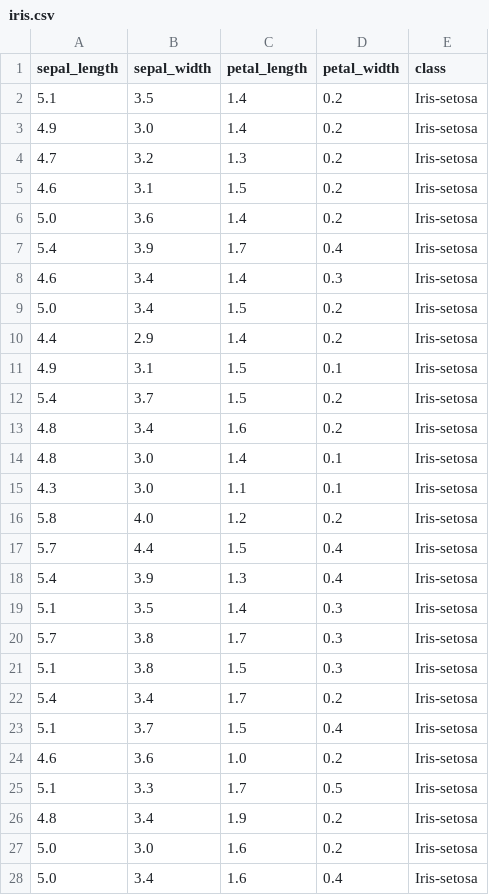
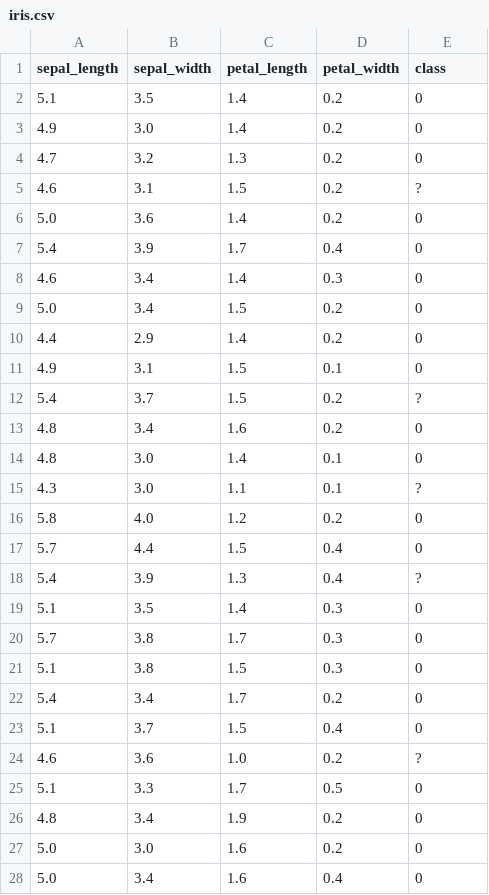
Before and after one commit to Grilinho/dataset-ctc, a CSV file: iris.csv, drawn as a sheet; only a part is shown; the diff covers the shown part only.

Commit message:
Add files via upload

```diff
--- a/iris.csv
+++ b/iris.csv
@@ -1,28 +1,28 @@
 sepal_length,sepal_width,petal_length,petal_width,class
-5.1,3.5,1.4,0.2,Iris-setosa
-4.9,3.0,1.4,0.2,Iris-setosa
-4.7,3.2,1.3,0.2,Iris-setosa
-4.6,3.1,1.5,0.2,Iris-setosa
-5.0,3.6,1.4,0.2,Iris-setosa
-5.4,3.9,1.7,0.4,Iris-setosa
-4.6,3.4,1.4,0.3,Iris-setosa
-5.0,3.4,1.5,0.2,Iris-setosa
-4.4,2.9,1.4,0.2,Iris-setosa
-4.9,3.1,1.5,0.1,Iris-setosa
-5.4,3.7,1.5,0.2,Iris-setosa
-4.8,3.4,1.6,0.2,Iris-setosa
-4.8,3.0,1.4,0.1,Iris-setosa
-4.3,3.0,1.1,0.1,Iris-setosa
-5.8,4.0,1.2,0.2,Iris-setosa
-5.7,4.4,1.5,0.4,Iris-setosa
-5.4,3.9,1.3,0.4,Iris-setosa
-5.1,3.5,1.4,0.3,Iris-setosa
-5.7,3.8,1.7,0.3,Iris-setosa
-5.1,3.8,1.5,0.3,Iris-setosa
-5.4,3.4,1.7,0.2,Iris-setosa
-5.1,3.7,1.5,0.4,Iris-setosa
-4.6,3.6,1.0,0.2,Iris-setosa
-5.1,3.3,1.7,0.5,Iris-setosa
-4.8,3.4,1.9,0.2,Iris-setosa
-5.0,3.0,1.6,0.2,Iris-setosa
-5.0,3.4,1.6,0.4,Iris-setosa
+5.1,3.5,1.4,0.2,0
+4.9,3.0,1.4,0.2,0
+4.7,3.2,1.3,0.2,0
+4.6,3.1,1.5,0.2,?
+5.0,3.6,1.4,0.2,0
+5.4,3.9,1.7,0.4,0
+4.6,3.4,1.4,0.3,0
+5.0,3.4,1.5,0.2,0
+4.4,2.9,1.4,0.2,0
+4.9,3.1,1.5,0.1,0
+5.4,3.7,1.5,0.2,?
+4.8,3.4,1.6,0.2,0
+4.8,3.0,1.4,0.1,0
+4.3,3.0,1.1,0.1,?
+5.8,4.0,1.2,0.2,0
+5.7,4.4,1.5,0.4,0
+5.4,3.9,1.3,0.4,?
+5.1,3.5,1.4,0.3,0
+5.7,3.8,1.7,0.3,0
+5.1,3.8,1.5,0.3,0
+5.4,3.4,1.7,0.2,0
+5.1,3.7,1.5,0.4,0
+4.6,3.6,1.0,0.2,?
+5.1,3.3,1.7,0.5,0
+4.8,3.4,1.9,0.2,0
+5.0,3.0,1.6,0.2,0
+5.0,3.4,1.6,0.4,0
```
Also changed, not shown: 123 edited cells elsewhere in this file.
